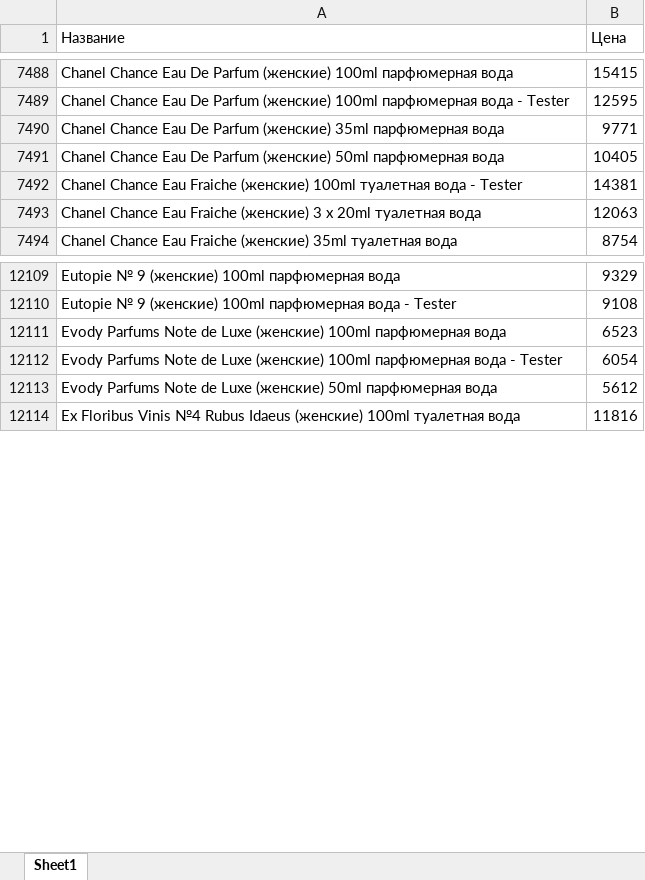
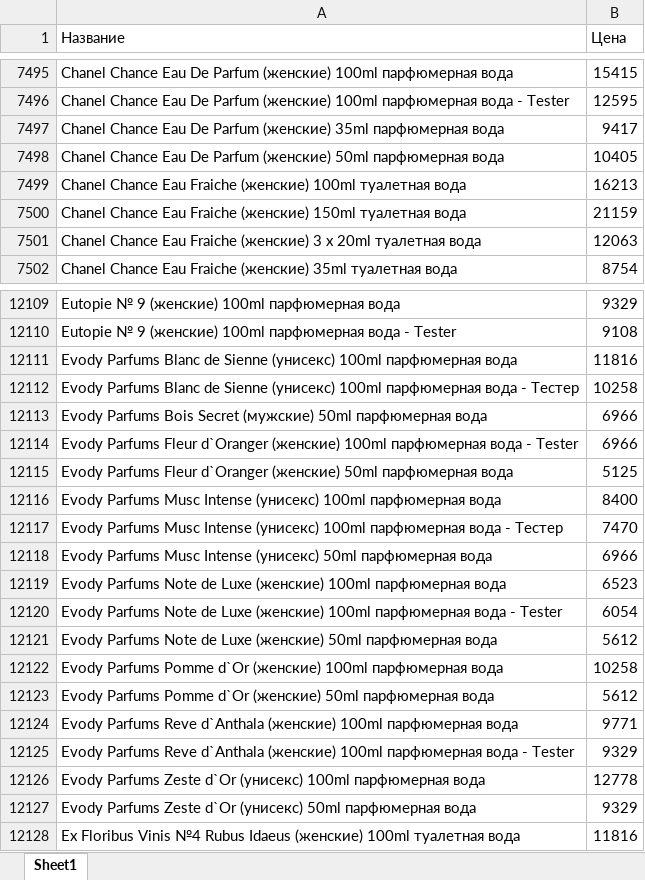
Before and after one commit to dykparf/PL, an Excel workbook: Price2025.xlsx, sheet Sheet1, drawn as a sheet; only a part is shown, gaps mark what is left out; values as stored, in another font and other column widths than the file's, no borders; removed rows and columns are numbered as before the commit, all else as after; the diff covers the shown part only; the diff names each change by its address in the sheet, - before the commit and + after, or states it on an @@ line.

```diff
--- a/Price2025.xlsx (sheet Sheet1)
+++ b/Price2025.xlsx (sheet Sheet1)
-B7497 (Цена): 9771
+B7497 (Цена): 9417
-row 7492: Chanel Chance Eau Fraiche (женские) 100ml туалетная вода - Tester | 14381
+row 7499: Chanel Chance Eau Fraiche (женские) 100ml туалетная вода | 16213
+row 7500: Chanel Chance Eau Fraiche (женские) 150ml туалетная вода | 21159
+row 12111: Evody Parfums Blanc de Sienne (унисекс) 100ml парфюмерная вода | 11816
+row 12112: Evody Parfums Blanc de Sienne (унисекс) 100ml парфюмерная вода - Тестер | 10258
+row 12113: Evody Parfums Bois Secret (мужские) 50ml парфюмерная вода | 6966
+row 12114: Evody Parfums Fleur d`Oranger (женские) 100ml парфюмерная вода - Tester | 6966
+row 12115: Evody Parfums Fleur d`Oranger (женские) 50ml парфюмерная вода | 5125
+row 12116: Evody Parfums Musc Intense (унисекс) 100ml парфюмерная вода | 8400
+row 12117: Evody Parfums Musc Intense (унисекс) 100ml парфюмерная вода - Тестер | 7470
+row 12118: Evody Parfums Musc Intense (унисекс) 50ml парфюмерная вода | 6966
+row 12122: Evody Parfums Pomme d`Or (женские) 100ml парфюмерная вода | 10258
+row 12123: Evody Parfums Pomme d`Or (женские) 50ml парфюмерная вода | 5612
+row 12124: Evody Parfums Reve d`Anthala (женские) 100ml парфюмерная вода | 9771
+row 12125: Evody Parfums Reve d`Anthala (женские) 100ml парфюмерная вода - Tester | 9329
+row 12126: Evody Parfums Zeste d`Or (унисекс) 100ml парфюмерная вода | 12778
+row 12127: Evody Parfums Zeste d`Or (унисекс) 50ml парфюмерная вода | 9329
```
Also changed, not shown: 97 added rows, 137 removed rows and 835 edited cells elsewhere in this sheet.
